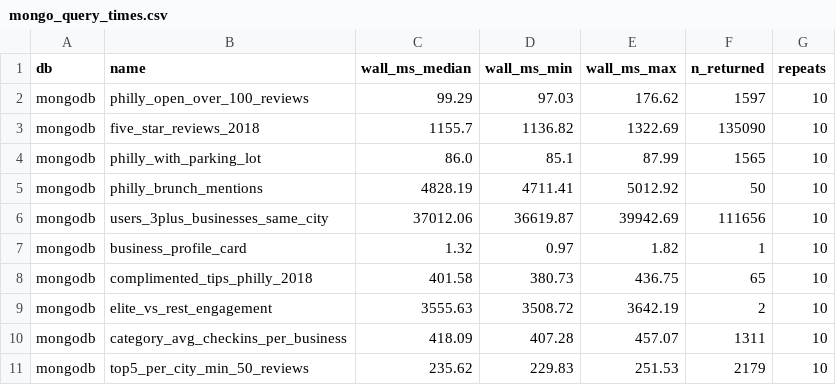
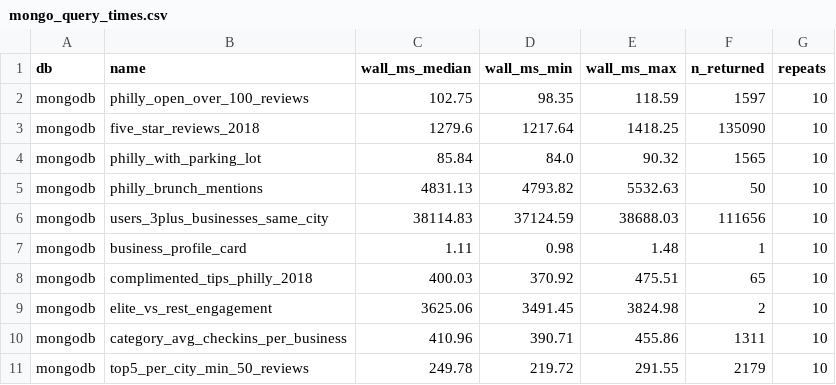
Before and after one commit to Hekaton003/NBP_Proekt, a CSV file: mongo/benchmarks/mongo_query_times.csv, drawn as a sheet.

```diff
--- a/mongo/benchmarks/mongo_query_times.csv
+++ b/mongo/benchmarks/mongo_query_times.csv
@@ -1,11 +1,11 @@
 db,name,wall_ms_median,wall_ms_min,wall_ms_max,n_returned,repeats
-mongodb,philly_open_over_100_reviews,99.29,97.03,176.62,1597,10
-mongodb,five_star_reviews_2018,1155.7,1136.82,1322.69,135090,10
-mongodb,philly_with_parking_lot,86.0,85.1,87.99,1565,10
-mongodb,philly_brunch_mentions,4828.19,4711.41,5012.92,50,10
-mongodb,users_3plus_businesses_same_city,37012.06,36619.87,39942.69,111656,10
-mongodb,business_profile_card,1.32,0.97,1.82,1,10
-mongodb,complimented_tips_philly_2018,401.58,380.73,436.75,65,10
-mongodb,elite_vs_rest_engagement,3555.63,3508.72,3642.19,2,10
-mongodb,category_avg_checkins_per_business,418.09,407.28,457.07,1311,10
-mongodb,top5_per_city_min_50_reviews,235.62,229.83,251.53,2179,10
+mongodb,philly_open_over_100_reviews,102.75,98.35,118.59,1597,10
+mongodb,five_star_reviews_2018,1279.6,1217.64,1418.25,135090,10
+mongodb,philly_with_parking_lot,85.84,84.0,90.32,1565,10
+mongodb,philly_brunch_mentions,4831.13,4793.82,5532.63,50,10
+mongodb,users_3plus_businesses_same_city,38114.83,37124.59,38688.03,111656,10
+mongodb,business_profile_card,1.11,0.98,1.48,1,10
+mongodb,complimented_tips_philly_2018,400.03,370.92,475.51,65,10
+mongodb,elite_vs_rest_engagement,3625.06,3491.45,3824.98,2,10
+mongodb,category_avg_checkins_per_business,410.96,390.71,455.86,1311,10
+mongodb,top5_per_city_min_50_reviews,249.78,219.72,291.55,2179,10
```
Also changed, not shown: postgres/benchmarks/postgres_query_summary.csv, postgres/benchmarks/postgres_query_times.csv, 4 other files.
